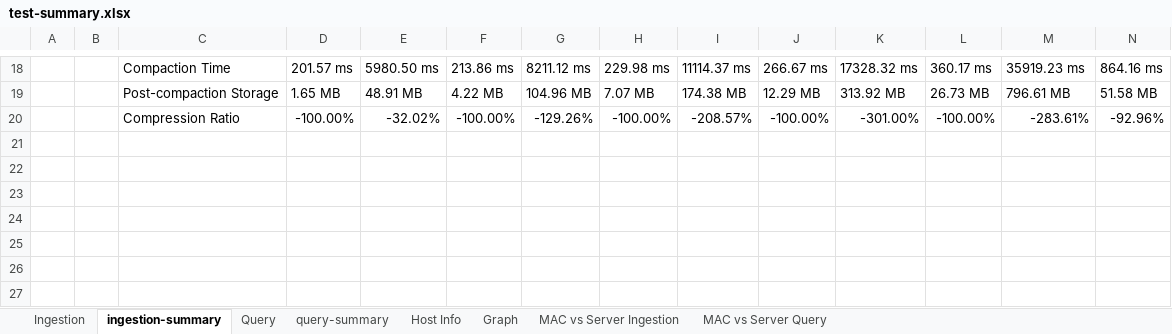
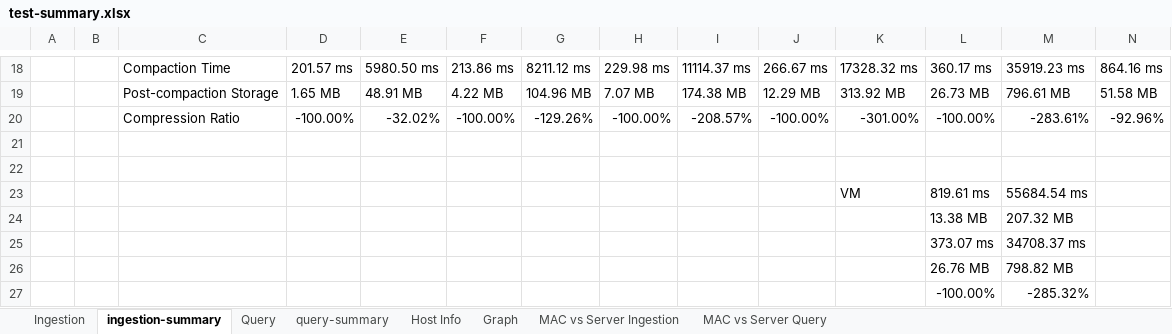
Before and after one commit to trantrongdat79/clickhouse-for-flow-log, an Excel workbook: report/test-summary.xlsx, sheet ingestion-summary, drawn as a sheet; only a part is shown, gaps mark what is left out; values as stored, in another font and other column widths than the file's, no borders; rows hold the shown columns only; the diff names each change by its address in the sheet, - before the commit and + after, or states it on an @@ line.

```diff
--- a/report/test-summary.xlsx (sheet ingestion-summary)
+++ b/report/test-summary.xlsx (sheet ingestion-summary)
+row 21: (empty)
+row 22: (empty)
+row 23:  |  |  |  |  |  |  |  |  |  | VM | 819.61 ms | 55684.54 ms
+row 24:  |  |  |  |  |  |  |  |  |  |  | 13.38 MB | 207.32 MB
+row 25:  |  |  |  |  |  |  |  |  |  |  | 373.07 ms | 34708.37 ms
+row 26:  |  |  |  |  |  |  |  |  |  |  | 26.76 MB | 798.82 MB
+row 27:  |  |  |  |  |  |  |  |  |  |  | -100.00% | -285.32%
```
Also changed, not shown: sheet query-summary, 1 other file.
